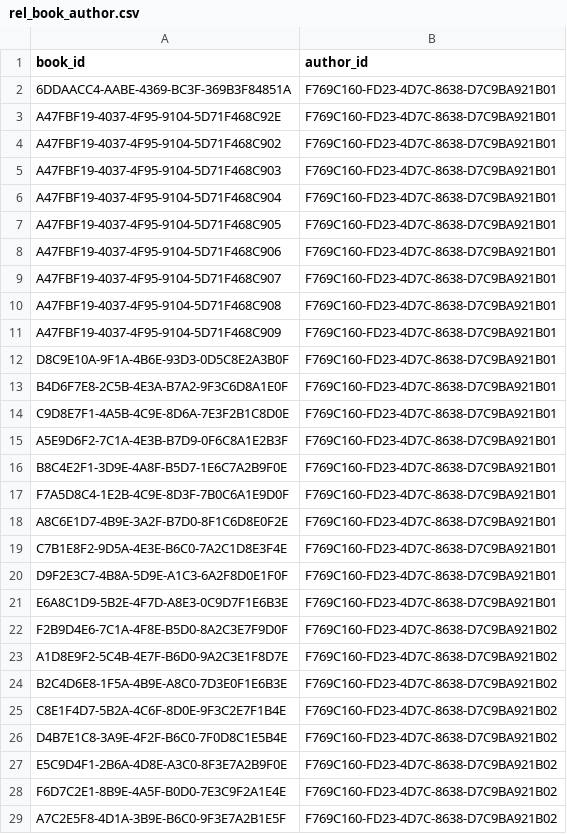
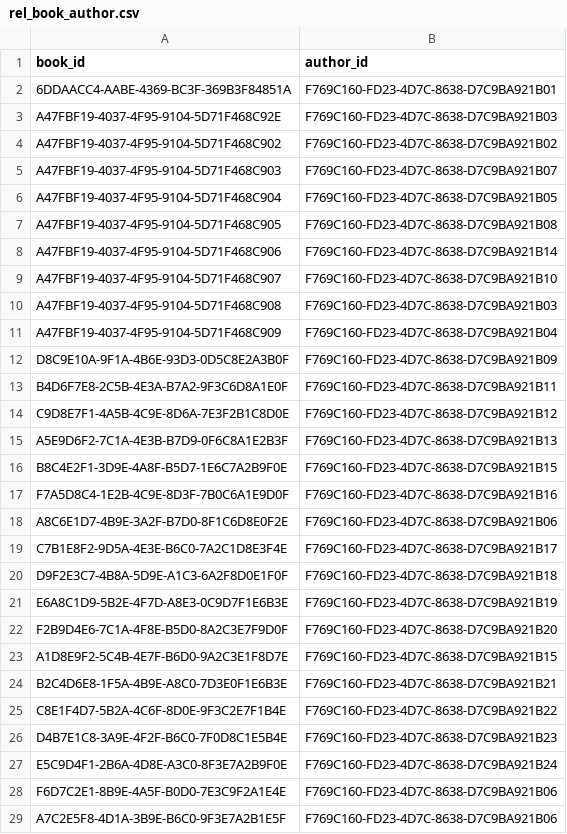
Before and after one commit to TomDolidon/VALKILIT, a CSV file: src/main/resources/config/liquibase/data/rel_book_author.csv, drawn as a sheet; only a part is shown; the diff covers the shown part only.

Commit message:
:card_file_box: [DB seed] New DB seed up
TO DO : link books and categories

```diff
--- a/src/main/resources/config/liquibase/data/rel_book_author.csv
+++ b/src/main/resources/config/liquibase/data/rel_book_author.csv
@@ -2,28 +2,28 @@ book_id;author_id
 6DDAACC4-AABE-4369-BC3F-369B3F84851A;F769C160-FD23-4D7C-8638-D7C9BA921B01
-A47FBF19-4037-4F95-9104-5D71F468C92E;F769C160-FD23-4D7C-8638-D7C9BA921B01
-A47FBF19-4037-4F95-9104-5D71F468C902;F769C160-FD23-4D7C-8638-D7C9BA921B01
-A47FBF19-4037-4F95-9104-5D71F468C903;F769C160-FD23-4D7C-8638-D7C9BA921B01
-A47FBF19-4037-4F95-9104-5D71F468C904;F769C160-FD23-4D7C-8638-D7C9BA921B01
-A47FBF19-4037-4F95-9104-5D71F468C905;F769C160-FD23-4D7C-8638-D7C9BA921B01
-A47FBF19-4037-4F95-9104-5D71F468C906;F769C160-FD23-4D7C-8638-D7C9BA921B01
-A47FBF19-4037-4F95-9104-5D71F468C907;F769C160-FD23-4D7C-8638-D7C9BA921B01
-A47FBF19-4037-4F95-9104-5D71F468C908;F769C160-FD23-4D7C-8638-D7C9BA921B01
-A47FBF19-4037-4F95-9104-5D71F468C909;F769C160-FD23-4D7C-8638-D7C9BA921B01
-D8C9E10A-9F1A-4B6E-93D3-0D5C8E2A3B0F;F769C160-FD23-4D7C-8638-D7C9BA921B01
-B4D6F7E8-2C5B-4E3A-B7A2-9F3C6D8A1E0F;F769C160-FD23-4D7C-8638-D7C9BA921B01
-C9D8E7F1-4A5B-4C9E-8D6A-7E3F2B1C8D0E;F769C160-FD23-4D7C-8638-D7C9BA921B01
-A5E9D6F2-7C1A-4E3B-B7D9-0F6C8A1E2B3F;F769C160-FD23-4D7C-8638-D7C9BA921B01
-B8C4E2F1-3D9E-4A8F-B5D7-1E6C7A2B9F0E;F769C160-FD23-4D7C-8638-D7C9BA921B01
-F7A5D8C4-1E2B-4C9E-8D3F-7B0C6A1E9D0F;F769C160-FD23-4D7C-8638-D7C9BA921B01
-A8C6E1D7-4B9E-3A2F-B7D0-8F1C6D8E0F2E;F769C160-FD23-4D7C-8638-D7C9BA921B01
-C7B1E8F2-9D5A-4E3E-B6C0-7A2C1D8E3F4E;F769C160-FD23-4D7C-8638-D7C9BA921B01
-D9F2E3C7-4B8A-5D9E-A1C3-6A2F8D0E1F0F;F769C160-FD23-4D7C-8638-D7C9BA921B01
-E6A8C1D9-5B2E-4F7D-A8E3-0C9D7F1E6B3E;F769C160-FD23-4D7C-8638-D7C9BA921B01
-F2B9D4E6-7C1A-4F8E-B5D0-8A2C3E7F9D0F;F769C160-FD23-4D7C-8638-D7C9BA921B02
-A1D8E9F2-5C4B-4E7F-B6D0-9A2C3E1F8D7E;F769C160-FD23-4D7C-8638-D7C9BA921B02
-B2C4D6E8-1F5A-4B9E-A8C0-7D3E0F1E6B3E;F769C160-FD23-4D7C-8638-D7C9BA921B02
-C8E1F4D7-5B2A-4C6F-8D0E-9F3C2E7F1B4E;F769C160-FD23-4D7C-8638-D7C9BA921B02
-D4B7E1C8-3A9E-4F2F-B6C0-7F0D8C1E5B4E;F769C160-FD23-4D7C-8638-D7C9BA921B02
-E5C9D4F1-2B6A-4D8E-A3C0-8F3E7A2B9F0E;F769C160-FD23-4D7C-8638-D7C9BA921B02
-F6D7C2E1-8B9E-4A5F-B0D0-7E3C9F2A1E4E;F769C160-FD23-4D7C-8638-D7C9BA921B02
-A7C2E5F8-4D1A-3B9E-B6C0-9F3E7A2B1E5F;F769C160-FD23-4D7C-8638-D7C9BA921B02
+A47FBF19-4037-4F95-9104-5D71F468C92E;F769C160-FD23-4D7C-8638-D7C9BA921B03
+A47FBF19-4037-4F95-9104-5D71F468C902;F769C160-FD23-4D7C-8638-D7C9BA921B02
+A47FBF19-4037-4F95-9104-5D71F468C903;F769C160-FD23-4D7C-8638-D7C9BA921B07
+A47FBF19-4037-4F95-9104-5D71F468C904;F769C160-FD23-4D7C-8638-D7C9BA921B05
+A47FBF19-4037-4F95-9104-5D71F468C905;F769C160-FD23-4D7C-8638-D7C9BA921B08
+A47FBF19-4037-4F95-9104-5D71F468C906;F769C160-FD23-4D7C-8638-D7C9BA921B14
+A47FBF19-4037-4F95-9104-5D71F468C907;F769C160-FD23-4D7C-8638-D7C9BA921B10
+A47FBF19-4037-4F95-9104-5D71F468C908;F769C160-FD23-4D7C-8638-D7C9BA921B03
+A47FBF19-4037-4F95-9104-5D71F468C909;F769C160-FD23-4D7C-8638-D7C9BA921B04
+D8C9E10A-9F1A-4B6E-93D3-0D5C8E2A3B0F;F769C160-FD23-4D7C-8638-D7C9BA921B09
+B4D6F7E8-2C5B-4E3A-B7A2-9F3C6D8A1E0F;F769C160-FD23-4D7C-8638-D7C9BA921B11
+C9D8E7F1-4A5B-4C9E-8D6A-7E3F2B1C8D0E;F769C160-FD23-4D7C-8638-D7C9BA921B12
+A5E9D6F2-7C1A-4E3B-B7D9-0F6C8A1E2B3F;F769C160-FD23-4D7C-8638-D7C9BA921B13
+B8C4E2F1-3D9E-4A8F-B5D7-1E6C7A2B9F0E;F769C160-FD23-4D7C-8638-D7C9BA921B15
+F7A5D8C4-1E2B-4C9E-8D3F-7B0C6A1E9D0F;F769C160-FD23-4D7C-8638-D7C9BA921B16
+A8C6E1D7-4B9E-3A2F-B7D0-8F1C6D8E0F2E;F769C160-FD23-4D7C-8638-D7C9BA921B06
+C7B1E8F2-9D5A-4E3E-B6C0-7A2C1D8E3F4E;F769C160-FD23-4D7C-8638-D7C9BA921B17
+D9F2E3C7-4B8A-5D9E-A1C3-6A2F8D0E1F0F;F769C160-FD23-4D7C-8638-D7C9BA921B18
+E6A8C1D9-5B2E-4F7D-A8E3-0C9D7F1E6B3E;F769C160-FD23-4D7C-8638-D7C9BA921B19
+F2B9D4E6-7C1A-4F8E-B5D0-8A2C3E7F9D0F;F769C160-FD23-4D7C-8638-D7C9BA921B20
+A1D8E9F2-5C4B-4E7F-B6D0-9A2C3E1F8D7E;F769C160-FD23-4D7C-8638-D7C9BA921B15
+B2C4D6E8-1F5A-4B9E-A8C0-7D3E0F1E6B3E;F769C160-FD23-4D7C-8638-D7C9BA921B21
+C8E1F4D7-5B2A-4C6F-8D0E-9F3C2E7F1B4E;F769C160-FD23-4D7C-8638-D7C9BA921B22
+D4B7E1C8-3A9E-4F2F-B6C0-7F0D8C1E5B4E;F769C160-FD23-4D7C-8638-D7C9BA921B23
+E5C9D4F1-2B6A-4D8E-A3C0-8F3E7A2B9F0E;F769C160-FD23-4D7C-8638-D7C9BA921B24
+F6D7C2E1-8B9E-4A5F-B0D0-7E3C9F2A1E4E;F769C160-FD23-4D7C-8638-D7C9BA921B06
+A7C2E5F8-4D1A-3B9E-B6C0-9F3E7A2B1E5F;F769C160-FD23-4D7C-8638-D7C9BA921B06
```
Also changed, not shown: 50 removed rows elsewhere in this file, src/main/resources/config/liquibase/data/author.csv, src/main/resources/config/liquibase/data/book.csv.
